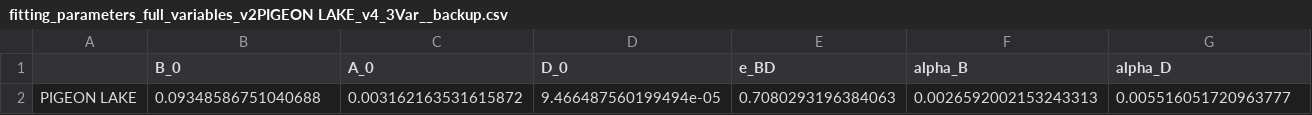
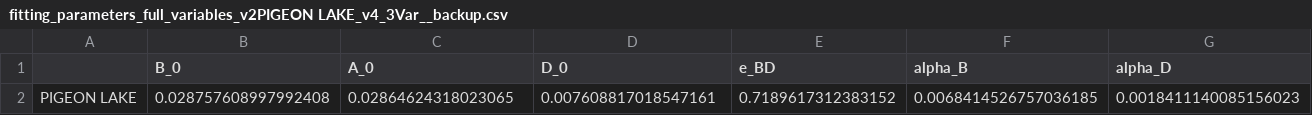
Before and after one commit to B-A-Zambrano-Luna/Deciphering_culprits_CB, a CSV file: FittedParameters/fitting_parameters_full_variables_v2PIGEON LAKE_v4_3Var__backup.csv, drawn as a sheet; only a part is shown; removed rows and columns are numbered as before the commit, all else as after; rows hold the shown columns only; the diff names each change by its address in the sheet, - before the commit and + after, or states it on an @@ line.

```diff
--- a/FittedParameters/fitting_parameters_full_variables_v2PIGEON LAKE_v4_3Var__backup.csv
+++ b/FittedParameters/fitting_parameters_full_variables_v2PIGEON LAKE_v4_3Var__backup.csv
-row 2: PIGEON LAKE | 0.09348586751040688 | 0.003162163531615872 | 9.466487560199494e-05 | 0.7080293196384063 | 0.0026592002153243313 | 0.005516051720963777
+row 2: PIGEON LAKE | 0.028757608997992408 | 0.02864624318023065 | 0.007608817018547161 | 0.7189617312383152 | 0.0068414526757036185 | 0.0018411140085156023
```
Also changed, not shown: 2 other files.
